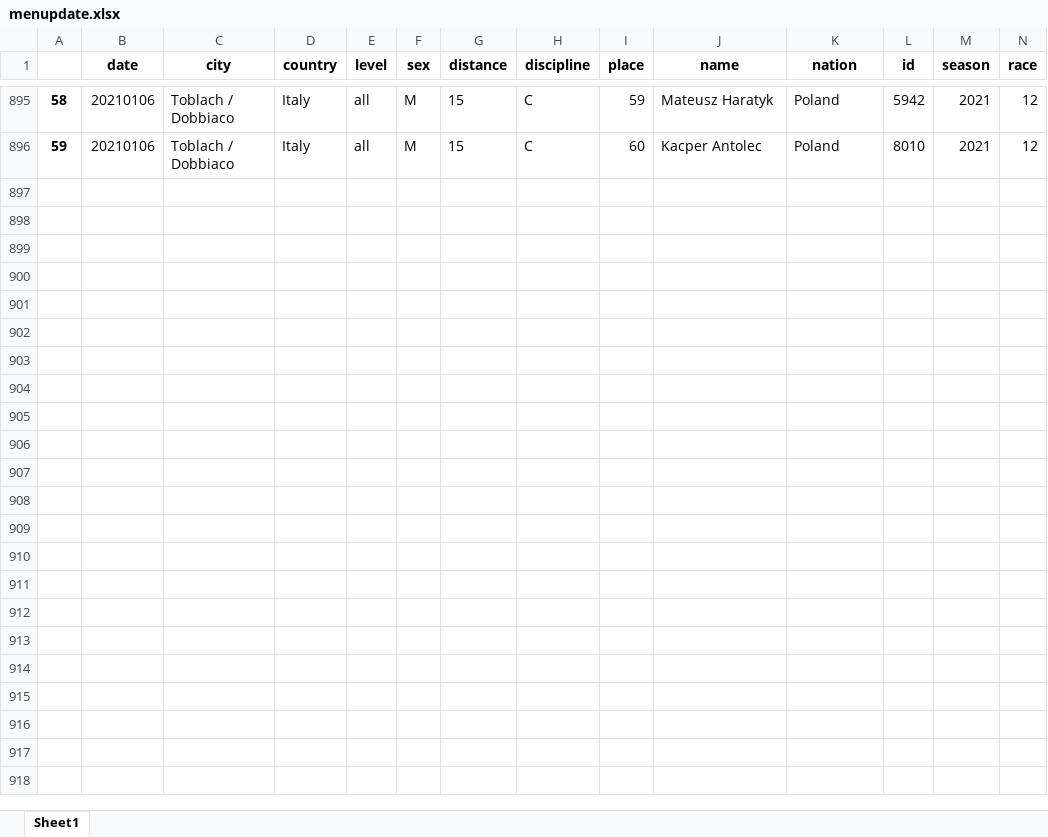
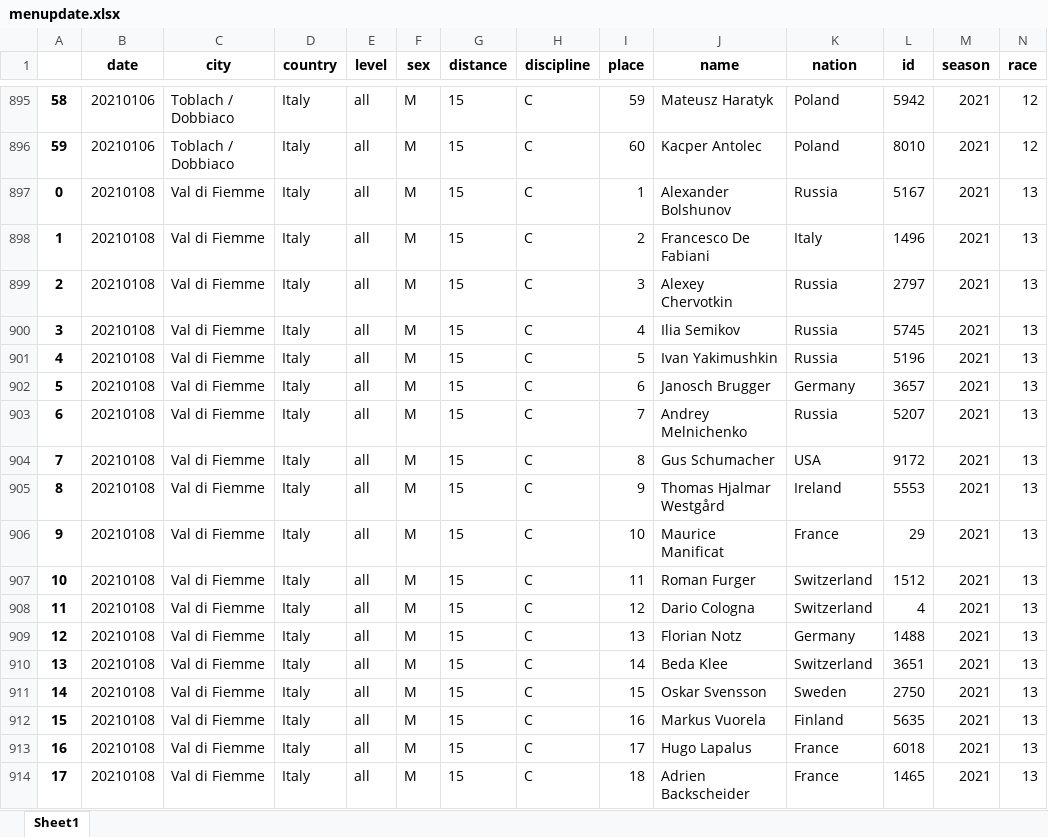
Before and after one commit to syvjohansen/elo, an Excel workbook: elo/python/ski/men/menupdate.xlsx, sheet Sheet1, drawn as a sheet; only a part is shown, gaps mark what is left out; values as stored, in another font and other column widths than the file's, no borders; rows hold the shown columns only; the diff covers the shown part only; the diff names each change by its address in the sheet, - before the commit and + after, or states it on an @@ line.

```diff
--- a/elo/python/ski/men/menupdate.xlsx (sheet Sheet1)
+++ b/elo/python/ski/men/menupdate.xlsx (sheet Sheet1)
+row 897: 0 | 20210108 | Val di Fiemme | Italy | all | M | 15 | C | 1 | Alexander Bolshunov | Russia | 5167 | 2021 | 13
+row 898: 1 | 20210108 | Val di Fiemme | Italy | all | M | 15 | C | 2 | Francesco De Fabiani | Italy | 1496 | 2021 | 13
+row 899: 2 | 20210108 | Val di Fiemme | Italy | all | M | 15 | C | 3 | Alexey Chervotkin | Russia | 2797 | 2021 | 13
+row 900: 3 | 20210108 | Val di Fiemme | Italy | all | M | 15 | C | 4 | Ilia Semikov | Russia | 5745 | 2021 | 13
+row 901: 4 | 20210108 | Val di Fiemme | Italy | all | M | 15 | C | 5 | Ivan Yakimushkin | Russia | 5196 | 2021 | 13
+row 902: 5 | 20210108 | Val di Fiemme | Italy | all | M | 15 | C | 6 | Janosch Brugger | Germany | 3657 | 2021 | 13
+row 903: 6 | 20210108 | Val di Fiemme | Italy | all | M | 15 | C | 7 | Andrey Melnichenko | Russia | 5207 | 2021 | 13
+row 904: 7 | 20210108 | Val di Fiemme | Italy | all | M | 15 | C | 8 | Gus Schumacher | USA | 9172 | 2021 | 13
+row 905: 8 | 20210108 | Val di Fiemme | Italy | all | M | 15 | C | 9 | Thomas Hjalmar Westgård | Ireland | 5553 | 2021 | 13
+row 906: 9 | 20210108 | Val di Fiemme | Italy | all | M | 15 | C | 10 | Maurice Manificat | France | 29 | 2021 | 13
+row 907: 10 | 20210108 | Val di Fiemme | Italy | all | M | 15 | C | 11 | Roman Furger | Switzerland | 1512 | 2021 | 13
+row 908: 11 | 20210108 | Val di Fiemme | Italy | all | M | 15 | C | 12 | Dario Cologna | Switzerland | 4 | 2021 | 13
+row 909: 12 | 20210108 | Val di Fiemme | Italy | all | M | 15 | C | 13 | Florian Notz | Germany | 1488 | 2021 | 13
+row 910: 13 | 20210108 | Val di Fiemme | Italy | all | M | 15 | C | 14 | Beda Klee | Switzerland | 3651 | 2021 | 13
+row 911: 14 | 20210108 | Val di Fiemme | Italy | all | M | 15 | C | 15 | Oskar Svensson | Sweden | 2750 | 2021 | 13
+row 912: 15 | 20210108 | Val di Fiemme | Italy | all | M | 15 | C | 16 | Markus Vuorela | Finland | 5635 | 2021 | 13
+row 913: 16 | 20210108 | Val di Fiemme | Italy | all | M | 15 | C | 17 | Hugo Lapalus | France | 6018 | 2021 | 13
+row 914: 17 | 20210108 | Val di Fiemme | Italy | all | M | 15 | C | 18 | Adrien Backscheider | France | 1465 | 2021 | 13
```
Also changed, not shown: 86 added rows elsewhere in this sheet, elo/excel365/update_scrape.xlsx, elo/fantasy_scores.xlsx, 44 other files.
